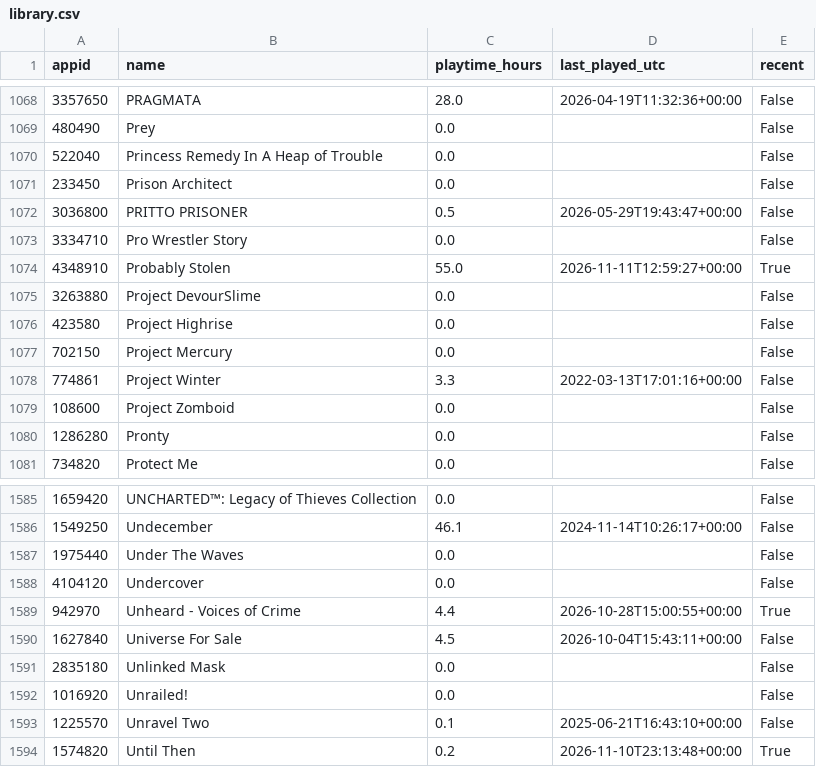
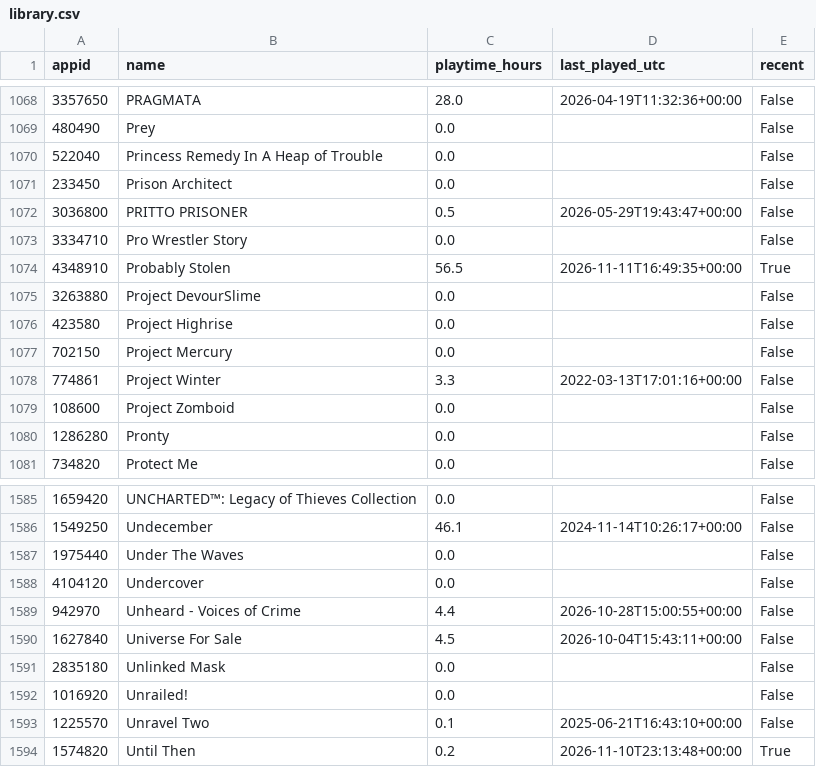
Before and after one commit to loiey8848-blip/steam-data, a CSV file: data/library.csv, drawn as a sheet; only a part is shown, gaps mark what is left out.

Commit message:
Update Steam library, wishlist and achievements

```diff
--- a/data/library.csv
+++ b/data/library.csv
@@ -1073,3 +1073,3 @@
 3334710,Pro Wrestler Story,0.0,,False
-4348910,Probably Stolen,55.0,2026-11-11T12:59:27+00:00,True
+4348910,Probably Stolen,56.5,2026-11-11T16:49:35+00:00,True
 3263880,Project DevourSlime,0.0,,False
@@ -1588,3 +1588,3 @@
 4104120,Undercover,0.0,,False
-942970,Unheard - Voices of Crime,4.4,2026-10-28T15:00:55+00:00,True
+942970,Unheard - Voices of Crime,4.4,2026-10-28T15:00:55+00:00,False
 1627840,Universe For Sale,4.5,2026-10-04T15:43:11+00:00,False
```
Also changed, not shown: data/achievement-summary.csv, 15 other files.
